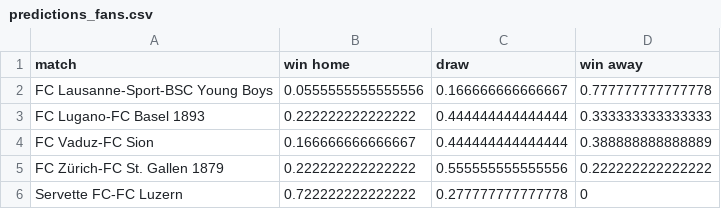
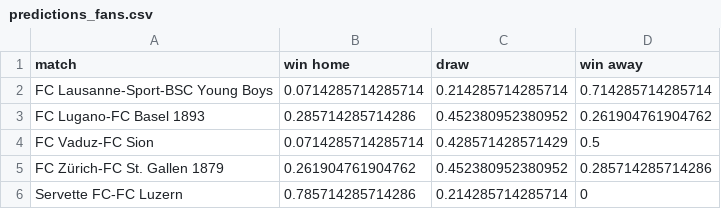
Before and after one commit to awp-finanznachrichten/predictions, a CSV file: Output/predictions_fans.csv, drawn as a sheet.

```diff
--- a/Output/predictions_fans.csv
+++ b/Output/predictions_fans.csv
@@ -1,6 +1,6 @@
 "match","win home","draw","win away"
-"FC Lausanne-Sport-BSC Young Boys",0.0555555555555556,0.166666666666667,0.777777777777778
-"FC Lugano-FC Basel 1893",0.222222222222222,0.444444444444444,0.333333333333333
-"FC Vaduz-FC Sion",0.166666666666667,0.444444444444444,0.388888888888889
-"FC Zürich-FC St. Gallen 1879",0.222222222222222,0.555555555555556,0.222222222222222
-"Servette FC-FC Luzern",0.722222222222222,0.277777777777778,0
+"FC Lausanne-Sport-BSC Young Boys",0.0714285714285714,0.214285714285714,0.714285714285714
+"FC Lugano-FC Basel 1893",0.285714285714286,0.452380952380952,0.261904761904762
+"FC Vaduz-FC Sion",0.0714285714285714,0.428571428571429,0.5
+"FC Zürich-FC St. Gallen 1879",0.261904761904762,0.452380952380952,0.285714285714286
+"Servette FC-FC Luzern",0.785714285714286,0.214285714285714,0
```
Also changed, not shown: BeatTheRobot/Beat the robot - Round 9 (Antworten) - Formularantworten 1.csv, Output/Leaderboard_BeatTheRobot.csv, 9 other files.
